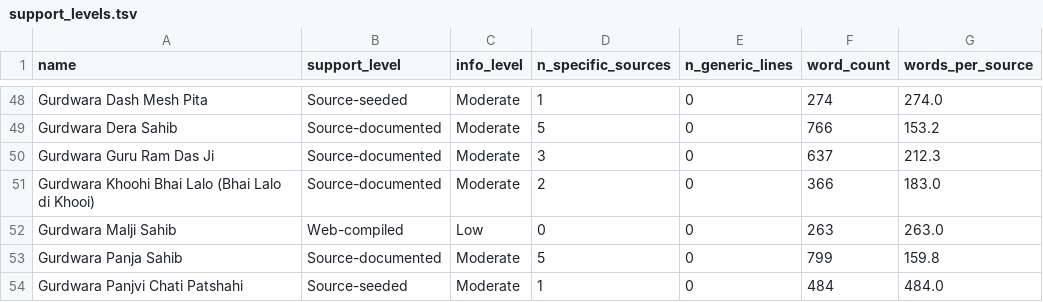
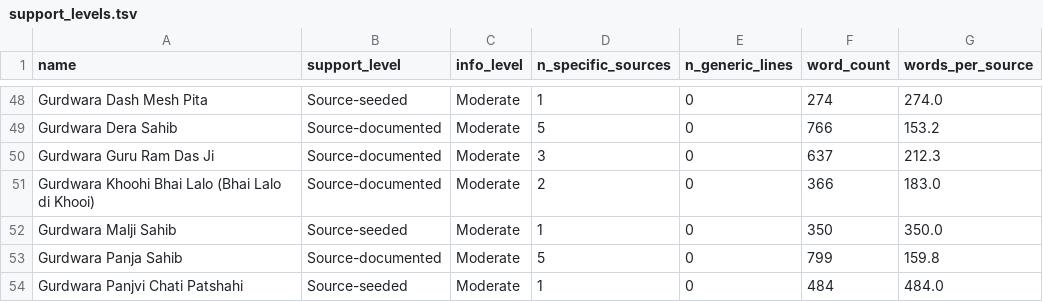
Before and after one commit to RaufNawaz/Sufi-Shrines, a TSV file: pipeline/support_levels.tsv, drawn as a sheet; only a part is shown, gaps mark what is left out.

Commit message:
pipeline: regenerate final import CSV and provenance registry with Malji Sahib upgrade
build_final_import.py's row-count assertion updated for the 38-row (was 37)
web-research patch; re-run regenerates data/shrines_final_import_2026-08-16.csv
(still 171 rows -- Malji Sahib already existed as a row, only its content
changed) and pipeline/{support_levels,sources,shrine_sources}.tsv +
sources_report.txt now reflect it: Web-compiled/Low down to 2 (was 3),
Source-seeded up to 53 (was 52).

```diff
--- a/pipeline/support_levels.tsv
+++ b/pipeline/support_levels.tsv
@@ -51,3 +51,3 @@ Gurdwara Guru Ram Das Ji	Source-documented	Moderate	3	0	637	212.3
 Gurdwara Khoohi Bhai Lalo (Bhai Lalo di Khooi)	Source-documented	Moderate	2	0	366	183.0
-Gurdwara Malji Sahib	Web-compiled	Low	0	0	263	263.0
+Gurdwara Malji Sahib	Source-seeded	Moderate	1	0	350	350.0
 Gurdwara Panja Sahib	Source-documented	Moderate	5	0	799	159.8
```
Also changed, not shown: pipeline/shrine_sources.tsv, pipeline/sources.tsv, 2 other files.
